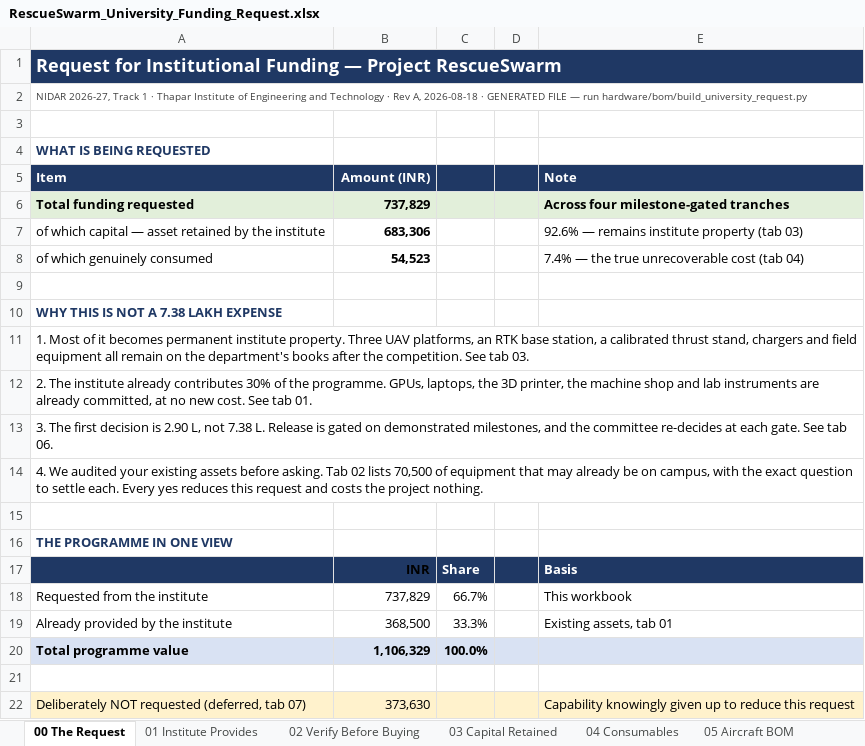
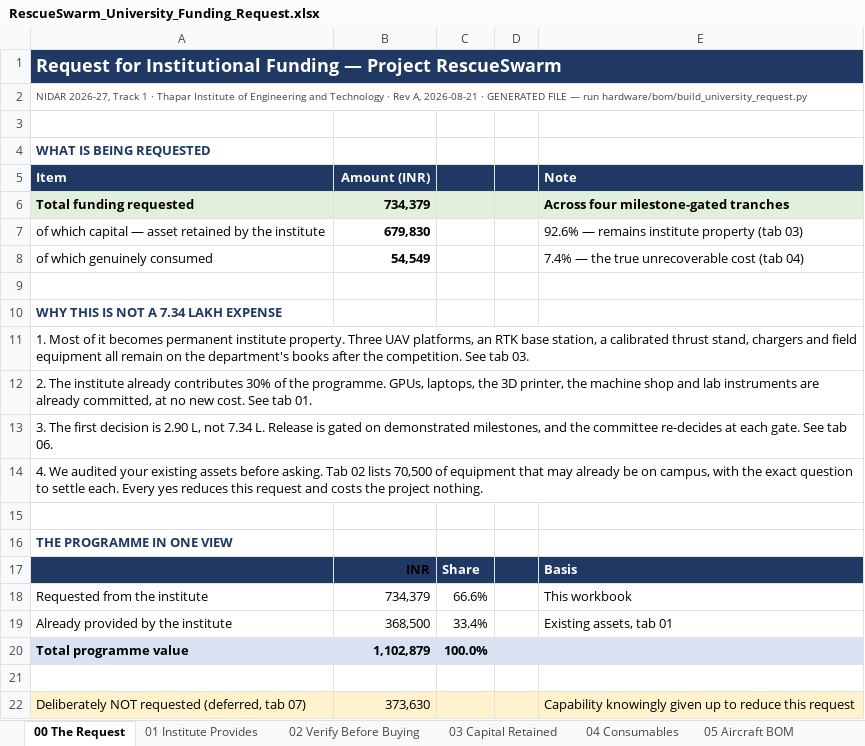
Before and after one commit to tetraethylmethane/NIDAR-RescueSwarm, an Excel workbook: hardware/bom/RescueSwarm_University_Funding_Request.xlsx, sheet 00 The Request, drawn as a sheet; values as stored, in another font and other column widths than the file's, no borders; the diff names each change by its address in the sheet, - before the commit and + after, or states it on an @@ line.

```diff
--- a/hardware/bom/RescueSwarm_University_Funding_Request.xlsx (sheet 00 The Request)
+++ b/hardware/bom/RescueSwarm_University_Funding_Request.xlsx (sheet 00 The Request)
-A2 (Item): …Rev A, 2026-08-18 · GENERATED…
+A2 (Item): …Rev A, 2026-08-21 · GENERATED…
-B6 (Amount (INR)): 737,829
+B6 (Amount (INR)): 734,379
-B7 (Amount (INR)): 683,306
+B7 (Amount (INR)): 679,830
-B8 (Amount (INR)): 54,523
+B8 (Amount (INR)): 54,549
-A10 (Item): WHY THIS IS NOT A 7.38 LAKH EXPENSE
+A10 (Item): WHY THIS IS NOT A 7.34 LAKH EXPENSE
-A13 (Item): …L, not 7.38 L. Release…
+A13 (Item): …L, not 7.34 L. Release…
-B18 (Amount (INR)): 737,829
+B18 (Amount (INR)): 734,379
-C18: 66.7%
+C18: 66.6%
-C19: 33.3%
+C19: 33.4%
-B20 (Amount (INR)): 1,106,329
+B20 (Amount (INR)): 1,102,879
```
Also changed, not shown: sheet 05 Aircraft BOM, sheet 03 Capital Retained, sheet 04 Consumables, sheet 06 Release Schedule, sheet 01 Institute Provides, sheet 02 Verify Before Buying, 7 other files.
